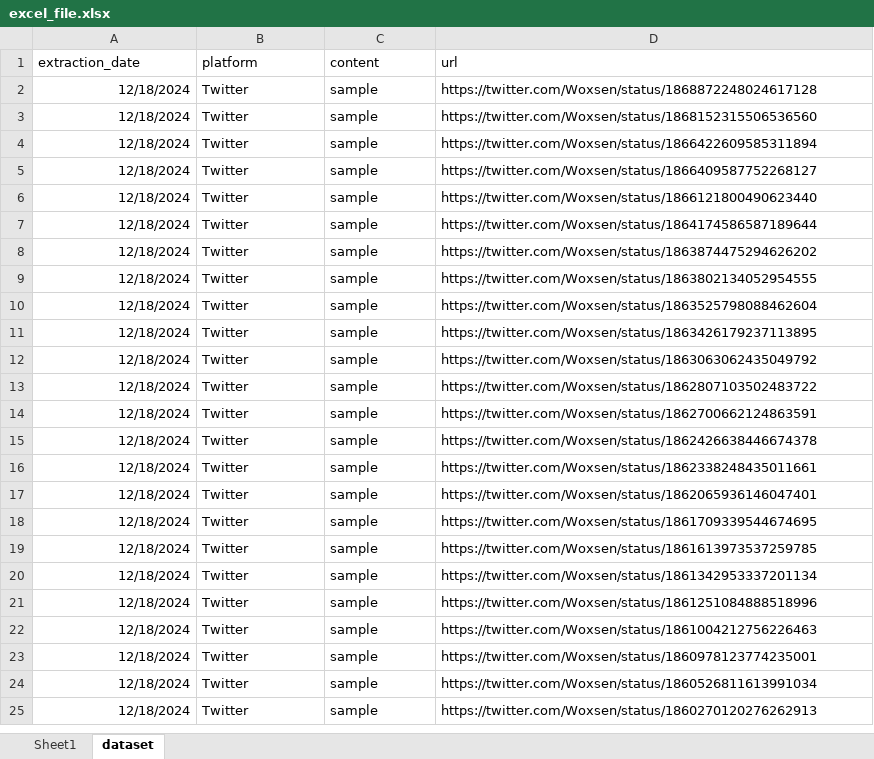
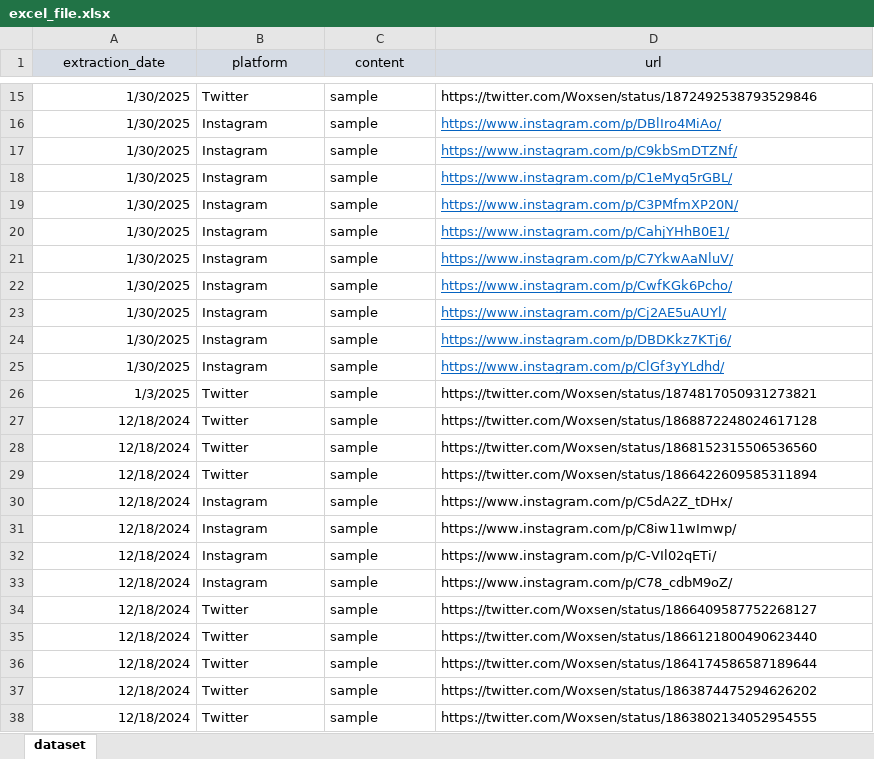
Before and after one commit to santosh-woxsen/social-wall, an Excel workbook: excel_file.xlsx, sheet dataset, drawn as a sheet; only a part is shown, gaps mark what is left out; the shorter side is filled out with more unchanged rows; values as stored, in another font and other column widths than the file's, no borders; the diff covers the shown part only; the diff names each change by its address in the sheet, - before the commit and + after, or states it on an @@ line.

```diff
--- a/excel_file.xlsx (sheet dataset)
+++ b/excel_file.xlsx (sheet dataset)
-sheet tab: Sheet1
@@ A1:D1 fill: none → #D6DCE5, alignment: left → center @@
+row 15: 1/30/2025 | Twitter | sample | https://twitter.com/Woxsen/status/1872492538793529846
+row 16: 1/30/2025 | Instagram | sample | https://www.instagram.com/p/DBlIro4MiAo/
+row 17: 1/30/2025 | Instagram | sample | https://www.instagram.com/p/C9kbSmDTZNf/
+row 18: 1/30/2025 | Instagram | sample | https://www.instagram.com/p/C1eMyq5rGBL/
+row 19: 1/30/2025 | Instagram | sample | https://www.instagram.com/p/C3PMfmXP20N/
+row 20: 1/30/2025 | Instagram | sample | https://www.instagram.com/p/CahjYHhB0E1/
+row 21: 1/30/2025 | Instagram | sample | https://www.instagram.com/p/C7YkwAaNluV/
+row 22: 1/30/2025 | Instagram | sample | https://www.instagram.com/p/CwfKGk6Pcho/
+row 23: 1/30/2025 | Instagram | sample | https://www.instagram.com/p/Cj2AE5uAUYl/
+row 24: 1/30/2025 | Instagram | sample | https://www.instagram.com/p/DBDKkz7KTj6/
+row 25: 1/30/2025 | Instagram | sample | https://www.instagram.com/p/ClGf3yYLdhd/
+row 26: 1/3/2025 | Twitter | sample | https://twitter.com/Woxsen/status/1874817050931273821
+row 30: 12/18/2024 | Instagram | sample | https://www.instagram.com/p/C5dA2Z_tDHx/
+row 31: 12/18/2024 | Instagram | sample | https://www.instagram.com/p/C8iw11wImwp/
+row 32: 12/18/2024 | Instagram | sample | https://www.instagram.com/p/C-VIl02qETi/
+row 33: 12/18/2024 | Instagram | sample | https://www.instagram.com/p/C78_cdbM9oZ/
```
Also changed, not shown: 14 added rows elsewhere in this sheet, 4 other files.
